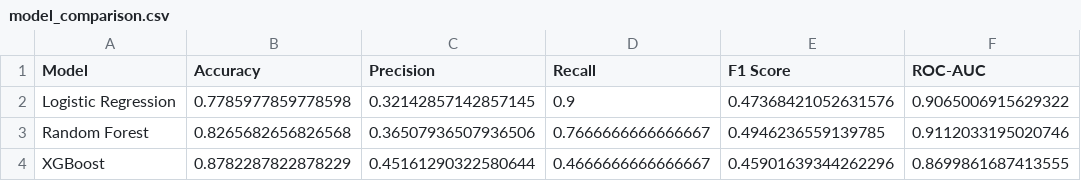
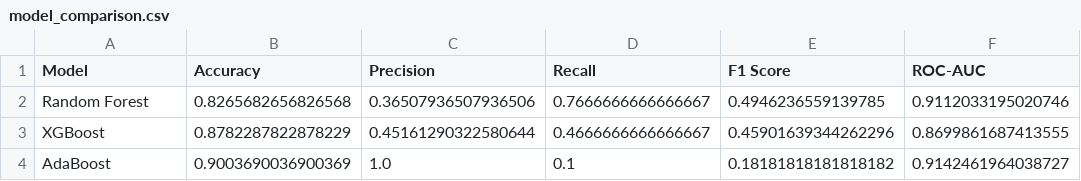
Before and after one commit to Randima-Lahiru/Sri-Lanka-NPL-Risk-Prediction, a CSV file: dashboard/model_comparison.csv, drawn as a sheet; removed rows and columns are numbered as before the commit, all else as after; the diff names each change by its address in the sheet, - before the commit and + after, or states it on an @@ line.

Commit message:
AdaBoost integration

```diff
--- a/dashboard/model_comparison.csv
+++ b/dashboard/model_comparison.csv
-row 2: Logistic Regression | 0.7785977859778598 | 0.32142857142857145 | 0.9 | 0.47368421052631576 | 0.9065006915629322
+row 4: AdaBoost | 0.9003690036900369 | 1.0 | 0.1 | 0.18181818181818182 | 0.9142461964038727
```
Also changed, not shown: 4 other files.
